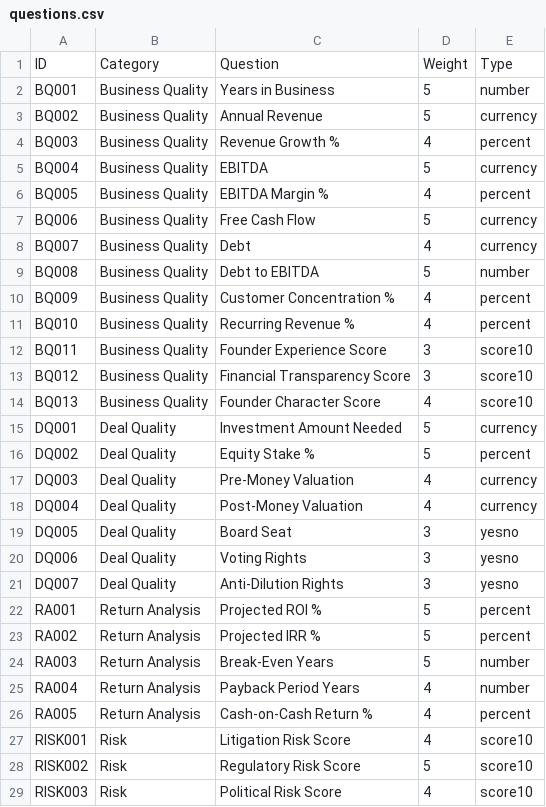
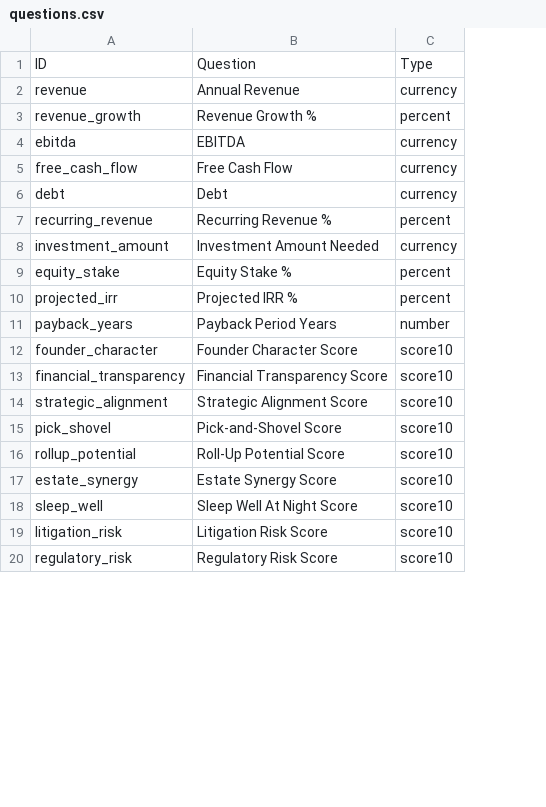
Before and after one commit to brianhaw/savior-family-office-platform, a CSV file: data/questions.csv, drawn as a sheet; only a part is shown; removed rows and columns are numbered as before the commit, all else as after; the diff covers the shown part only; the diff names each change by its address in the sheet, - before the commit and + after, or states it on an @@ line.

```diff
--- a/data/questions.csv
+++ b/data/questions.csv
-column A, row 1: ID; rows 3-5: BQ002 | BQ003 | BQ004; rows 7-8: BQ006 | BQ007; row 11: BQ010; rows 15-16: DQ001 | DQ002; row 23: RA002; row 25: RA004; rows 27-28: RISK001 | RISK002
-column B, row 1: Category; rows 3-5: all Business Quality; rows 7-8: Business Quality | Business Quality; row 11: Business Quality; rows 15-16: Deal Quality | Deal Quality; row 23: Return Analysis; row 25: Return Analysis; rows 27-28: Risk | Risk
+column A, rows 1-11: ID | revenue | revenue_growth | ebitda | free_cash_flow | debt | recurring_revenue | investment_amount | equity_stake | projected_irr | payback_years; rows 19-20: litigation_risk | regulatory_risk
-column D, row 1: Weight; rows 3-5: 5 | 4 | 5; rows 7-8: 5 | 4; row 11: 4; rows 15-16: 5 | 5; row 23: 5; row 25: 4; rows 27-28: 4 | 5
-row 2: BQ001 | Business Quality | Years in Business | 5 | number
-row 6: BQ005 | Business Quality | EBITDA Margin % | 4 | percent
-row 9: BQ008 | Business Quality | Debt to EBITDA | 5 | number
-row 10: BQ009 | Business Quality | Customer Concentration % | 4 | percent
-row 12: BQ011 | Business Quality | Founder Experience Score | 3 | score10
-row 17: DQ003 | Deal Quality | Pre-Money Valuation | 4 | currency
-row 18: DQ004 | Deal Quality | Post-Money Valuation | 4 | currency
-row 19: DQ005 | Deal Quality | Board Seat | 3 | yesno
-row 20: DQ006 | Deal Quality | Voting Rights | 3 | yesno
-row 21: DQ007 | Deal Quality | Anti-Dilution Rights | 3 | yesno
-row 22: RA001 | Return Analysis | Projected ROI % | 5 | percent
-row 24: RA003 | Return Analysis | Break-Even Years | 5 | number
-row 26: RA005 | Return Analysis | Cash-on-Cash Return % | 4 | percent
@@ row 14 moved to row 12: founder_character @@
@@ row 38 moved to row 14: strategic_alignment @@
+row 15: pick_shovel | Pick-and-Shovel Score | score10
+row 16: rollup_potential | Roll-Up Potential Score | score10
+row 17: estate_synergy | Estate Synergy Score | score10
@@ row 42 moved to row 18: sleep_well @@
-row 29: RISK003 | Risk | Political Risk Score | 4 | score10
```
Also changed, not shown: 14 removed rows elsewhere in this file, 1 other file.
